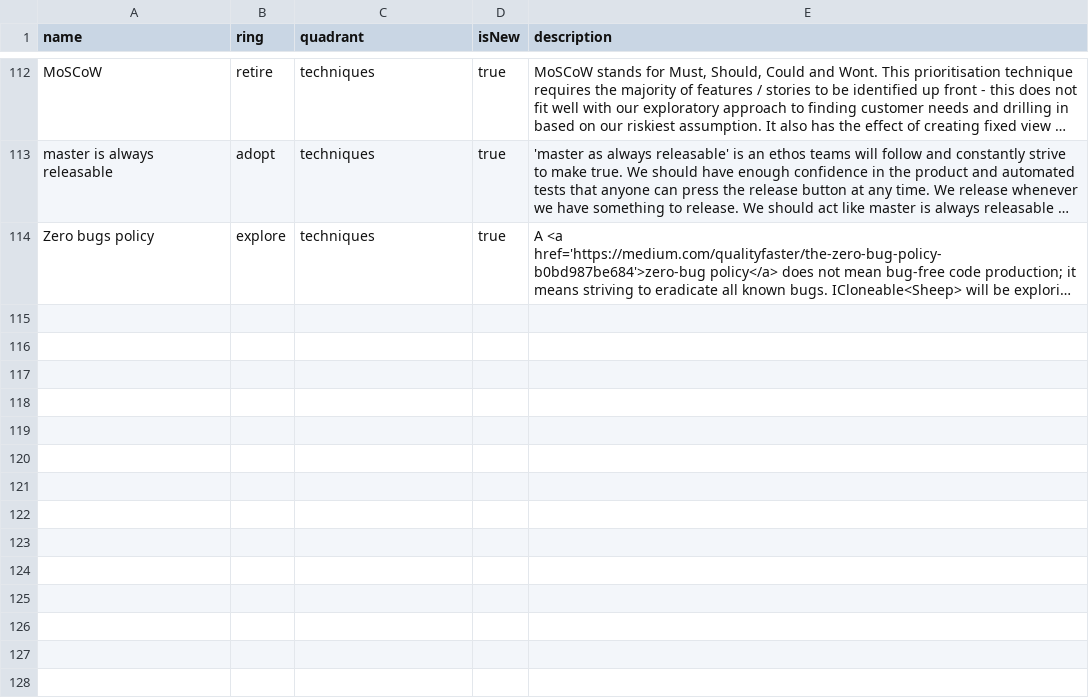
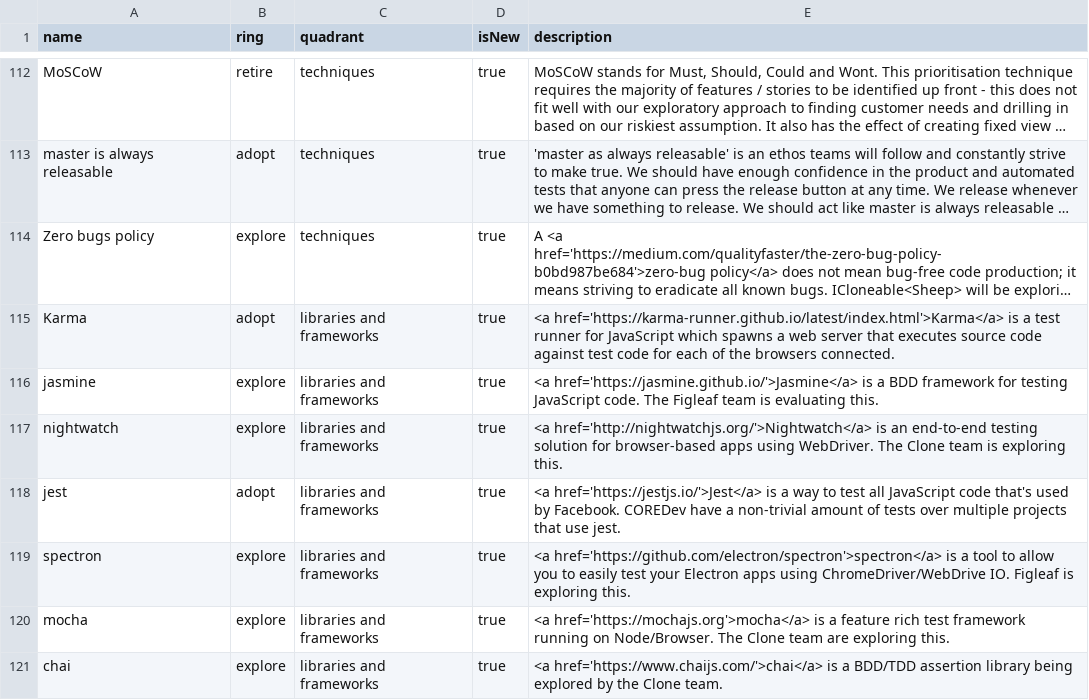
Before and after one commit to red-gate/Tech-Radar, a CSV file: radar.csv, drawn as a sheet; only a part is shown, gaps mark what is left out; long unchanged cells end in …; the diff names each change by its address in the sheet, - before the commit and + after, or states it on an @@ line.

Commit message:
Attempt to sum up testing discussion.

```diff
--- a/radar.csv
+++ b/radar.csv
+row 115: Karma | adopt | libraries and frameworks | true | <a href='https://karma-runner.github.io/latest/index.html'>Karma</a> is a test runner for JavaScript which spawns a web server that executes source code against test code for each of the browsers connected.
+row 116: jasmine | explore | libraries and frameworks | true | <a href='https://jasmine.github.io/'>Jasmine</a> is a BDD framework for testing JavaScript code. The Figleaf team is evaluating this.
+row 117: nightwatch | explore | libraries and frameworks | true | <a href='http://nightwatchjs.org/'>Nightwatch</a> is an end-to-end testing solution for browser-based apps using WebDriver. The Clone team is exploring this.
+row 118: jest | adopt | libraries and frameworks | true | <a href='https://jestjs.io/'>Jest</a> is a way to test all JavaScript code that's used by Facebook. COREDev have a non-trivial amount of tests over multiple projects that use jest.
+row 119: spectron | explore | libraries and frameworks | true | <a href='https://github.com/electron/spectron'>spectron</a> is a tool to allow you to easily test your Electron apps using ChromeDriver/WebDrive IO. Figleaf is exploring this.
+row 120: mocha | explore | libraries and frameworks | true | <a href='https://mochajs.org'>mocha</a> is a feature rich test framework running on Node/Browser. The Clone team are exploring this.
+row 121: chai | explore | libraries and frameworks | true | <a href='https://www.chaijs.com/'>chai</a> is a BDD/TDD assertion library being explored by the Clone team.
```
